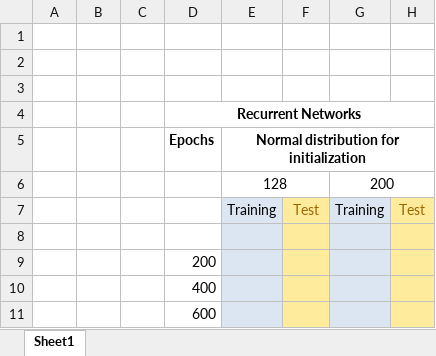
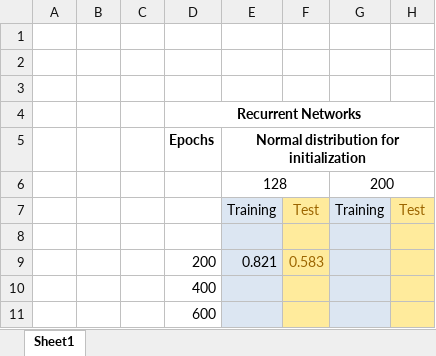
Before and after one commit to 0790/DOPcodes, an Excel workbook: SHDFinal/RecurrentSNN/Training-TestAccuracies.xlsx, sheet Sheet1, drawn as a sheet; only a part is shown; values as stored, in another font and other column widths than the file's, no borders; the diff names each change by its address in the sheet, - before the commit and + after, or states it on an @@ line.

```diff
--- a/SHDFinal/RecurrentSNN/Training-TestAccuracies.xlsx (sheet Sheet1)
+++ b/SHDFinal/RecurrentSNN/Training-TestAccuracies.xlsx (sheet Sheet1)
-E9: (empty)
+E9: 0.821
-F9: (empty)
+F9: 0.583
```
Also changed, not shown: 6 other files.
